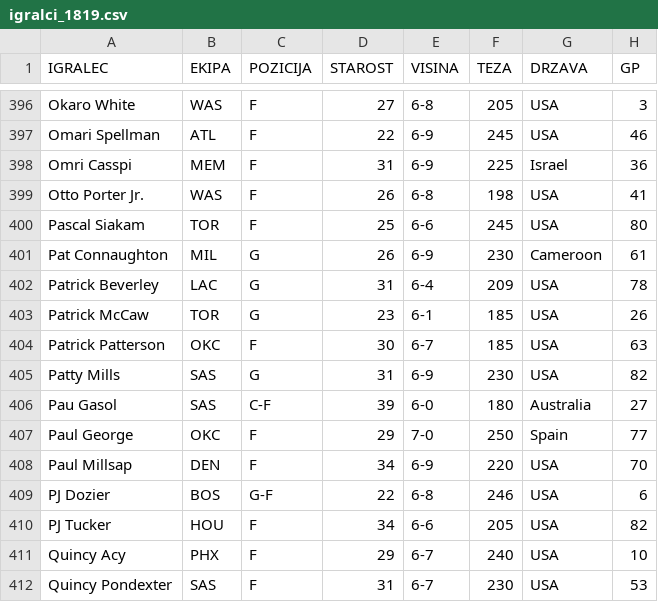
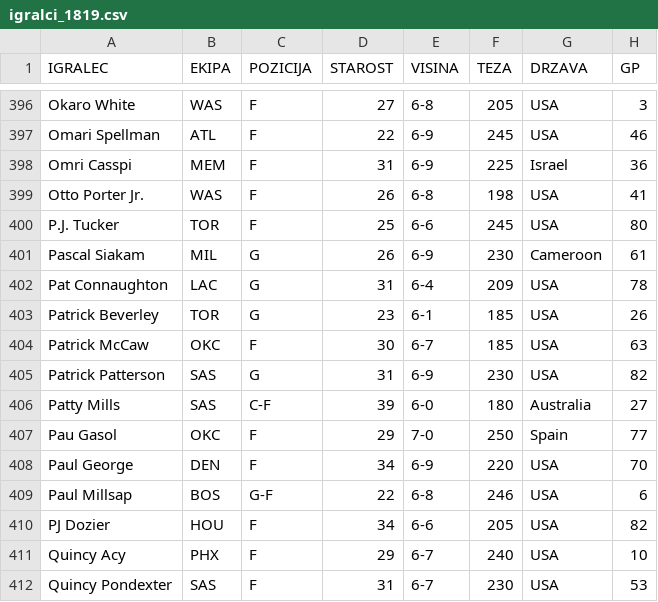
Before and after one commit to 1marcelspehonja/-port, a CSV file: uvoz/igralci_1819.csv, drawn as a sheet; only a part is shown, gaps mark what is left out; the diff names each change by its address in the sheet, - before the commit and + after, or states it on an @@ line.

```diff
--- a/uvoz/igralci_1819.csv
+++ b/uvoz/igralci_1819.csv
-A400 (IGRALEC): Pascal Siakam
+A400 (IGRALEC): P.J. Tucker
-A401 (IGRALEC): Pat Connaughton
+A401 (IGRALEC): Pascal Siakam
-A402 (IGRALEC): Patrick Beverley
+A402 (IGRALEC): Pat Connaughton
-A403 (IGRALEC): Patrick McCaw
+A403 (IGRALEC): Patrick Beverley
-A404 (IGRALEC): Patrick Patterson
+A404 (IGRALEC): Patrick McCaw
-A405 (IGRALEC): Patty Mills
+A405 (IGRALEC): Patrick Patterson
-A406 (IGRALEC): Pau Gasol
+A406 (IGRALEC): Patty Mills
-A407 (IGRALEC): Paul George
+A407 (IGRALEC): Pau Gasol
-A408 (IGRALEC): Paul Millsap
+A408 (IGRALEC): Paul George
-A409 (IGRALEC): PJ Dozier
+A409 (IGRALEC): Paul Millsap
-A410 (IGRALEC): PJ Tucker
+A410 (IGRALEC): PJ Dozier
```
Also changed, not shown: uvoz/igralci_1617.csv, uvoz/igralci_1718.csv, 1 other file.
